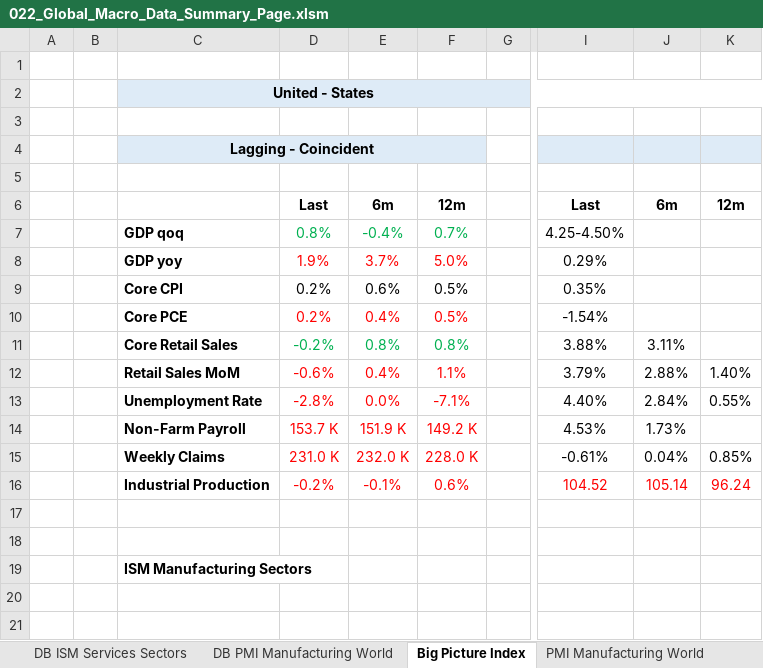
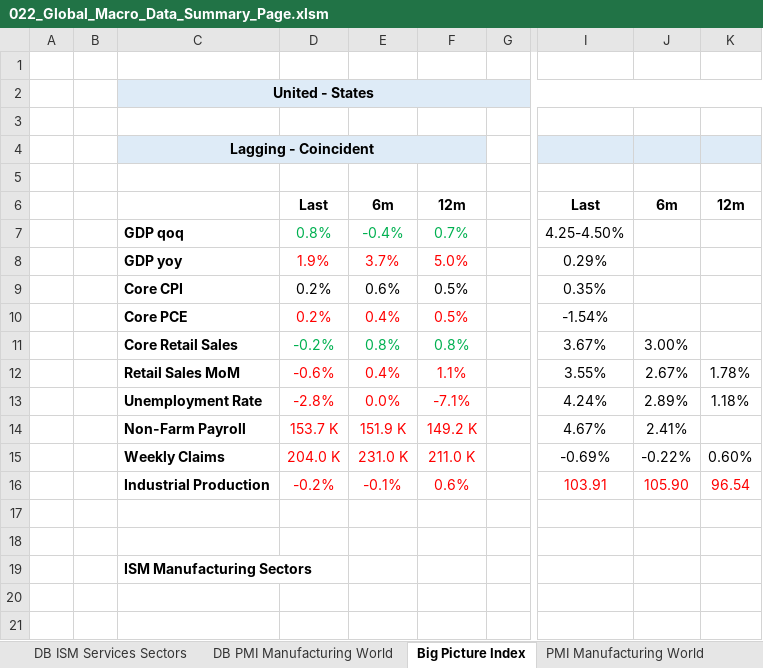
Before and after one commit to markjm5/portfoliomanagement, an Excel workbook: trading_excel_files/03_Leading_Indicators/022_Global_Macro_Data_Summary_Page.xlsm, sheet Big Picture Index, drawn as a sheet; only a part is shown, gaps mark what is left out; values as stored, in another font and other column widths than the file's, no borders; charts and pictures not drawn; the diff names each change by its address in the sheet, - before the commit and + after, or states it on an @@ line.

Commit message:
fixed bug in macro summary

```diff
--- a/trading_excel_files/03_Leading_Indicators/022_Global_Macro_Data_Summary_Page.xlsm (sheet Big Picture Index)
+++ b/trading_excel_files/03_Leading_Indicators/022_Global_Macro_Data_Summary_Page.xlsm (sheet Big Picture Index)
-I11: 3.88%
+I11: 3.67%
-J11: 3.11%
+J11: 3.00%
-I12: 3.79%
+I12: 3.55%
-J12: 2.88%
+J12: 2.67%
-K12: 1.40%
+K12: 1.78%
-I13: 4.40%
+I13: 4.24%
-J13: 2.84%
+J13: 2.89%
-K13: 0.55%
+K13: 1.18%
-I14: 4.53%
+I14: 4.67%
-J14: 1.73%
+J14: 2.41%
-D15: 231.0 K
+D15: 204.0 K
-E15: 232.0 K
+E15: 231.0 K
-F15: 228.0 K
+F15: 211.0 K
-I15: -0.61%
+I15: -0.69%
-J15: 0.04%
+J15: -0.22%
-K15: 0.85%
+K15: 0.60%
-I16: 104.52
+I16: 103.91
-J16: 105.14
+J16: 105.90
-K16: 96.24
+K16: 96.54
```
Also changed, not shown: sheet DB US Indicators, charts or pictures, 1 other file.
